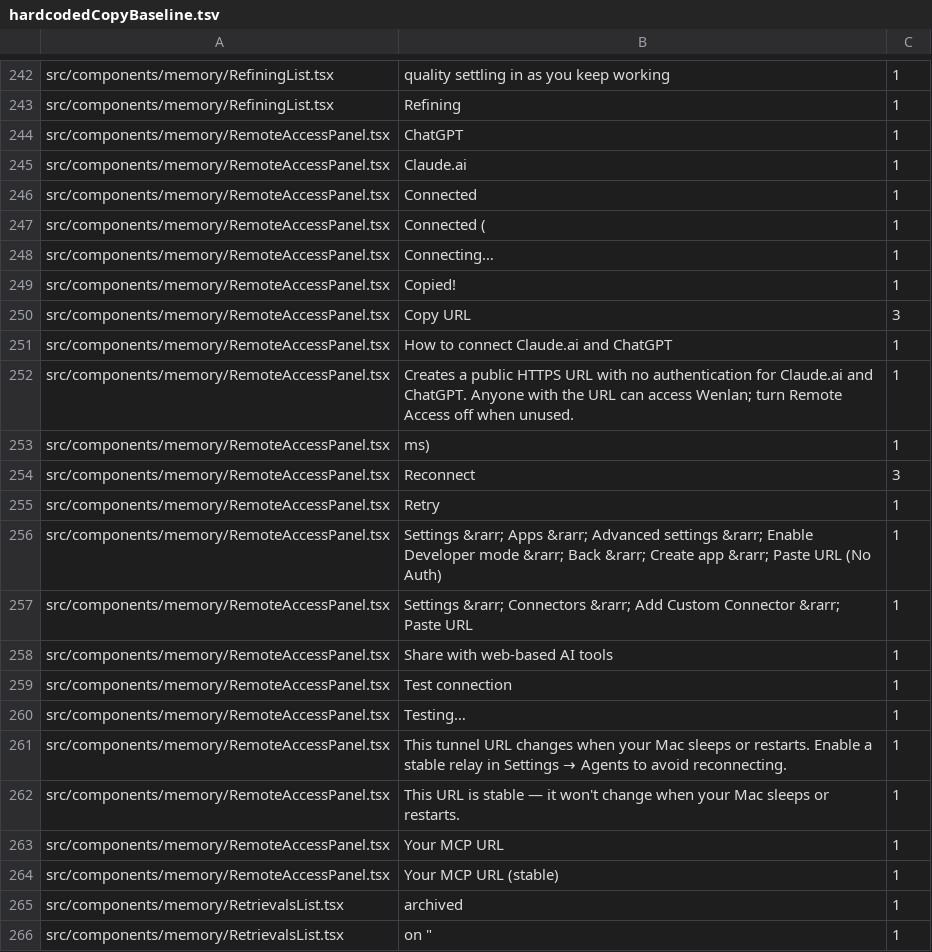
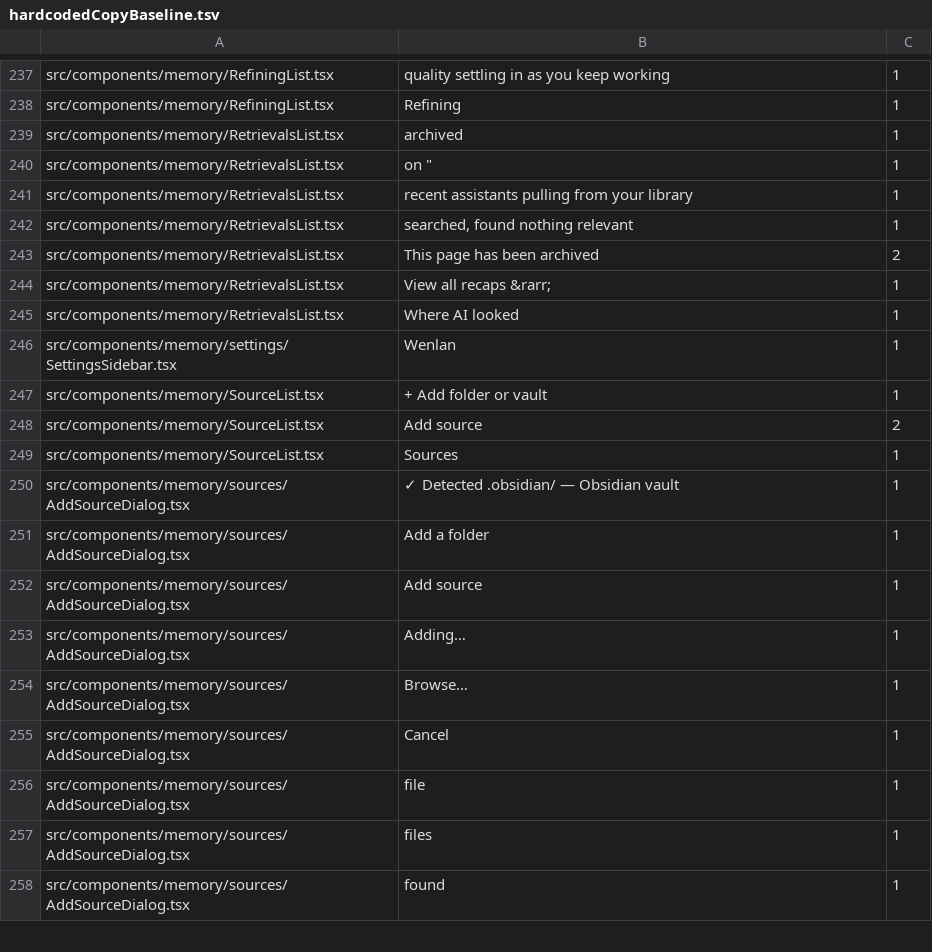
Before and after one commit to 7xuanlu/wenlan-app, a TSV file: src/i18n/hardcodedCopyBaseline.tsv, drawn as a sheet; only a part is shown, gaps mark what is left out; the shorter side is filled out with more unchanged rows; the diff covers the shown part only.

Commit message:
fix(i18n): extract RemoteAccessPanel and AddMemoryForm hardcoded copy (S7-i18n, S8)
Both components rendered hardcoded English regardless of locale — a
zh-Hans/zh-Hant user saw an English panel in the wizard connect step,
Settings → Agents, and the quick-capture form. Extract all 21
RemoteAccessPanel strings and 5 AddMemoryForm strings to
remoteAccess.* / addMemory.* across en/zh-Hans/zh-Hant per spec §4.2/§4.3,
and shrink hardcodedCopyBaseline.tsv by the same 26 rows.

The no-auth security warning (public HTTPS URL, no authentication, anyone
with the URL can access Wenlan) is preserved intact in both zh locales —
verified by direct comparison, not just copied from the spec.

```diff
--- a/src/i18n/hardcodedCopyBaseline.tsv
+++ b/src/i18n/hardcodedCopyBaseline.tsv
@@ -243,23 +238,2 @@ src/components/memory/RefiningList.tsx	quality settling in as you keep working	1
 src/components/memory/RefiningList.tsx	Refining	1
-src/components/memory/RemoteAccessPanel.tsx	ChatGPT	1
-src/components/memory/RemoteAccessPanel.tsx	Claude.ai	1
-src/components/memory/RemoteAccessPanel.tsx	Connected	1
-src/components/memory/RemoteAccessPanel.tsx	Connected (	1
-src/components/memory/RemoteAccessPanel.tsx	Connecting…	1
-src/components/memory/RemoteAccessPanel.tsx	Copied!	1
-src/components/memory/RemoteAccessPanel.tsx	Copy URL	3
-src/components/memory/RemoteAccessPanel.tsx	How to connect Claude.ai and ChatGPT	1
-src/components/memory/RemoteAccessPanel.tsx	Creates a public HTTPS URL with no authentication for Claude.ai and ChatGPT. Anyone with the URL can access Wenlan; turn Remote Access off when unused.	1
-src/components/memory/RemoteAccessPanel.tsx	ms)	1
-src/components/memory/RemoteAccessPanel.tsx	Reconnect	3
-src/components/memory/RemoteAccessPanel.tsx	Retry	1
-src/components/memory/RemoteAccessPanel.tsx	Settings &rarr; Apps &rarr; Advanced settings &rarr; Enable Developer mode &rarr; Back &rarr; Create app &rarr; Paste URL (No Auth)	1
-src/components/memory/RemoteAccessPanel.tsx	Settings &rarr; Connectors &rarr; Add Custom Connector &rarr; Paste URL	1
-src/components/memory/RemoteAccessPanel.tsx	Share with web-based AI tools	1
-src/components/memory/RemoteAccessPanel.tsx	Test connection	1
-src/components/memory/RemoteAccessPanel.tsx	Testing…	1
-src/components/memory/RemoteAccessPanel.tsx	This tunnel URL changes when your Mac sleeps or restarts. Enable a stable relay in Settings → Agents to avoid reconnecting.	1
-src/components/memory/RemoteAccessPanel.tsx	This URL is stable — it won't change when your Mac sleeps or restarts.	1
-src/components/memory/RemoteAccessPanel.tsx	Your MCP URL	1
-src/components/memory/RemoteAccessPanel.tsx	Your MCP URL (stable)	1
 src/components/memory/RetrievalsList.tsx	archived	1
```
Also changed, not shown: 5 removed rows elsewhere in this file, 5 other files.
